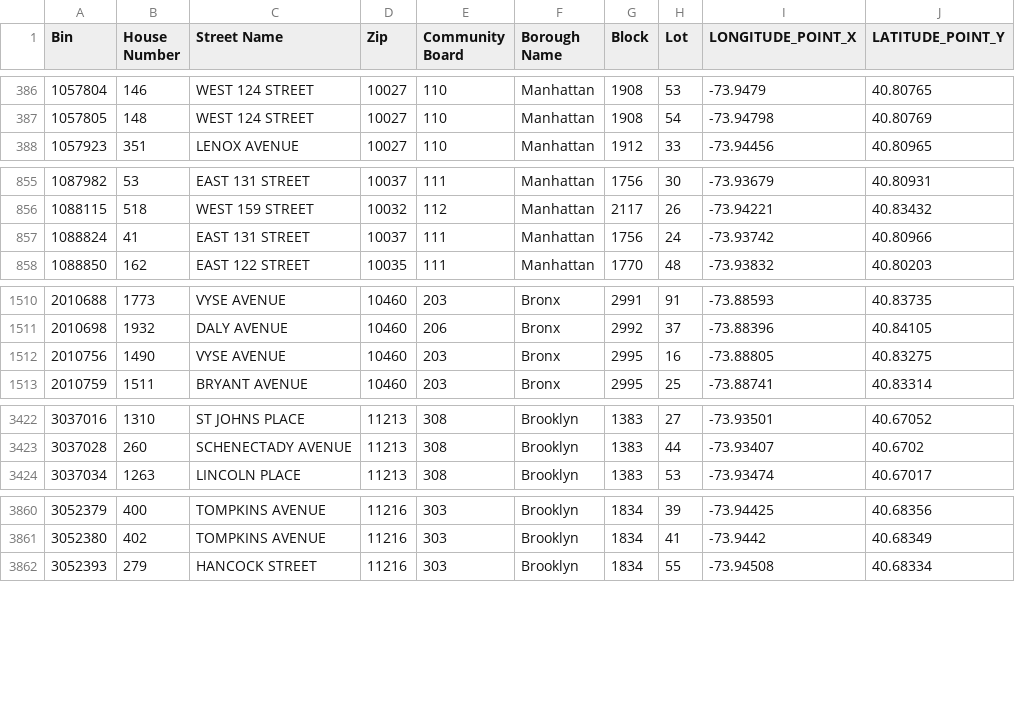
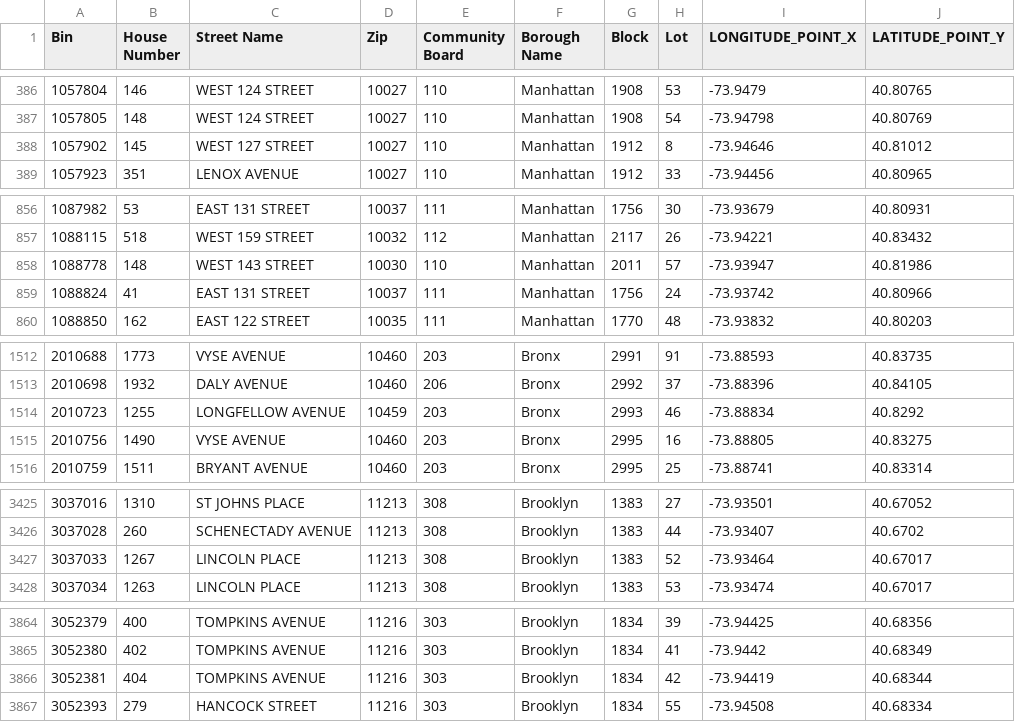
Before and after one commit to NYCDOB/LL104, a CSV file: data/LL104_properties.csv, drawn as a sheet; only a part is shown, gaps mark what is left out.

```diff
--- a/data/LL104_properties.csv
+++ b/data/LL104_properties.csv
@@ -387,2 +387,3 @@ Bin,House Number,Street Name,Zip,Community Board,Borough Name,Block,Lot,LONGITUD
 1057805,148,WEST 124 STREET,10027,110,Manhattan,1908,54,-73.94798,40.80769
+1057902,145,WEST 127 STREET,10027,110,Manhattan,1912,8,-73.94646,40.81012
 1057923,351,LENOX AVENUE,10027,110,Manhattan,1912,33,-73.94456,40.80965
@@ -856,2 +857,3 @@ Bin,House Number,Street Name,Zip,Community Board,Borough Name,Block,Lot,LONGITUD
 1088115,518,WEST  159 STREET,10032,112,Manhattan,2117,26,-73.94221,40.83432
+1088778,148,WEST  143 STREET,10030,110,Manhattan,2011,57,-73.93947,40.81986
 1088824,41,EAST  131 STREET,10037,111,Manhattan,1756,24,-73.93742,40.80966
@@ -1511,2 +1513,3 @@ Bin,House Number,Street Name,Zip,Community Board,Borough Name,Block,Lot,LONGITUD
 2010698,1932,DALY AVENUE,10460,206,Bronx,2992,37,-73.88396,40.84105
+2010723,1255,LONGFELLOW AVENUE,10459,203,Bronx,2993,46,-73.88834,40.8292
 2010756,1490,VYSE AVENUE,10460,203,Bronx,2995,16,-73.88805,40.83275
@@ -3423,2 +3426,3 @@ Bin,House Number,Street Name,Zip,Community Board,Borough Name,Block,Lot,LONGITUD
 3037028,260,SCHENECTADY AVENUE,11213,308,Brooklyn,1383,44,-73.93407,40.6702
+3037033,1267,LINCOLN PLACE,11213,308,Brooklyn,1383,52,-73.93464,40.67017
 3037034,1263,LINCOLN PLACE,11213,308,Brooklyn,1383,53,-73.93474,40.67017
@@ -3861,2 +3865,3 @@ Bin,House Number,Street Name,Zip,Community Board,Borough Name,Block,Lot,LONGITUD
 3052380,402,TOMPKINS AVENUE,11216,303,Brooklyn,1834,41,-73.9442,40.68349
+3052381,404,TOMPKINS AVENUE,11216,303,Brooklyn,1834,42,-73.94419,40.68344
 3052393,279,HANCOCK STREET,11216,303,Brooklyn,1834,55,-73.94508,40.68334
```
Also changed, not shown: 1 other file.
